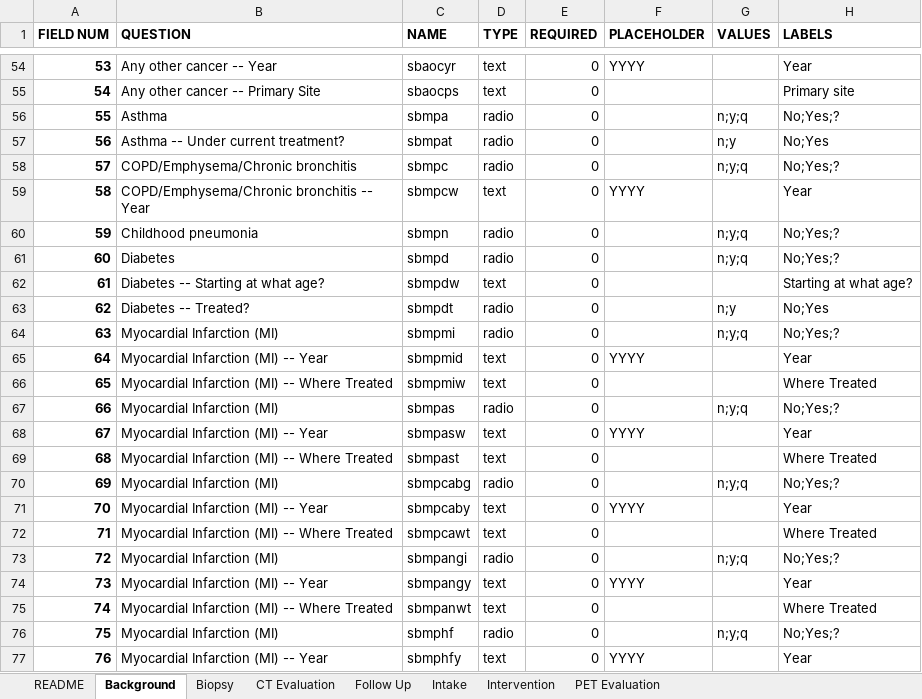
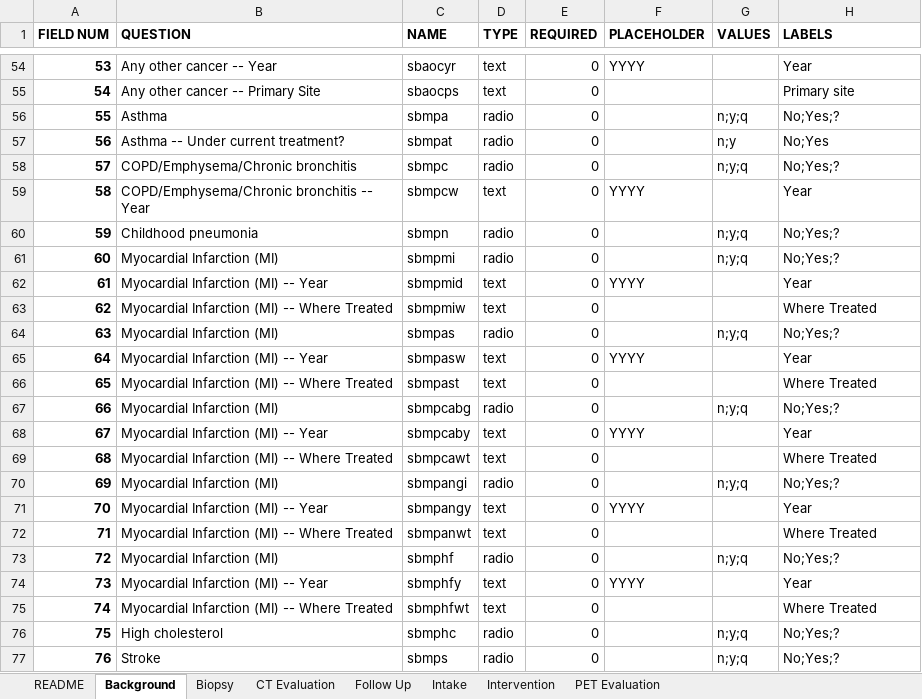
Before and after one commit to ParaxialTechnologies/SAMI-VAPALS-ELCAP, an Excel workbook: docs/form-fields/data-dictionary-all.xlsm, sheet Background, drawn as a sheet; only a part is shown, gaps mark what is left out; values as stored, in another font and other column widths than the file's, no borders; the diff covers the shown part only; the diff names each change by its address in the sheet, - before the commit and + after, or states it on an @@ line.

```diff
--- a/docs/form-fields/data-dictionary-all.xlsm (sheet Background)
+++ b/docs/form-fields/data-dictionary-all.xlsm (sheet Background)
-B61 (QUESTION): Diabetes
+B61 (QUESTION): Myocardial Infarction (MI)
-C61 (NAME): sbmpd
+C61 (NAME): sbmpmi
-B62 (QUESTION): Diabetes -- Starting at what age?
+B62 (QUESTION): Myocardial Infarction (MI) -- Year
-C62 (NAME): sbmpdw
+C62 (NAME): sbmpmid
-F62 (PLACEHOLDER): (empty)
+F62 (PLACEHOLDER): YYYY
-H62 (LABELS): Starting at what age?
+H62 (LABELS): Year
-B63 (QUESTION): Diabetes -- Treated?
+B63 (QUESTION): Myocardial Infarction (MI) -- Where Treated
-C63 (NAME): sbmpdt
+C63 (NAME): sbmpmiw
-D63 (TYPE): radio
+D63 (TYPE): text
-G63 (VALUES): n;y
+G63 (VALUES): (empty)
-H63 (LABELS): No;Yes
+H63 (LABELS): Where Treated
-C64 (NAME): sbmpmi
+C64 (NAME): sbmpas
-C65 (NAME): sbmpmid
+C65 (NAME): sbmpasw
-C66 (NAME): sbmpmiw
+C66 (NAME): sbmpast
-C67 (NAME): sbmpas
+C67 (NAME): sbmpcabg
-C68 (NAME): sbmpasw
+C68 (NAME): sbmpcaby
-C69 (NAME): sbmpast
+C69 (NAME): sbmpcawt
-C70 (NAME): sbmpcabg
+C70 (NAME): sbmpangi
-C71 (NAME): sbmpcaby
+C71 (NAME): sbmpangy
-C72 (NAME): sbmpcawt
+C72 (NAME): sbmpanwt
-C73 (NAME): sbmpangi
+C73 (NAME): sbmphf
-C74 (NAME): sbmpangy
+C74 (NAME): sbmphfy
-C75 (NAME): sbmpanwt
+C75 (NAME): sbmphfwt
-B76 (QUESTION): Myocardial Infarction (MI)
+B76 (QUESTION): High cholesterol
-C76 (NAME): sbmphf
+C76 (NAME): sbmphc
-B77 (QUESTION): Myocardial Infarction (MI) -- Year
+B77 (QUESTION): Stroke
-C77 (NAME): sbmphfy
+C77 (NAME): sbmps
-D77 (TYPE): text
+D77 (TYPE): radio
-F77 (PLACEHOLDER): YYYY
+F77 (PLACEHOLDER): (empty)
-G77 (VALUES): (empty)
+G77 (VALUES): n;y;q
-H77 (LABELS): Year
+H77 (LABELS): No;Yes;?
```
Also changed, not shown: 42 edited cells elsewhere in this sheet, sheet PET Evaluation, sheet Biopsy, sheet Intake, sheet README, 40 other files.
